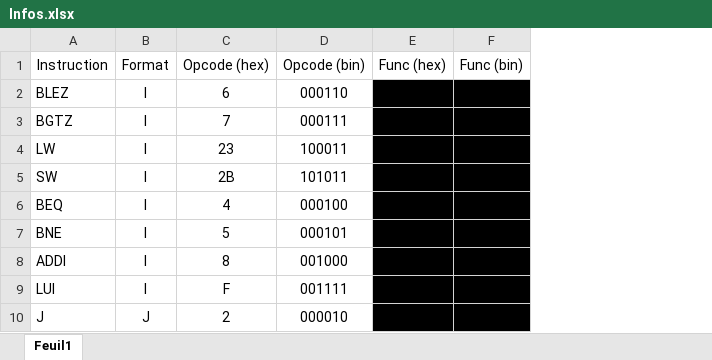
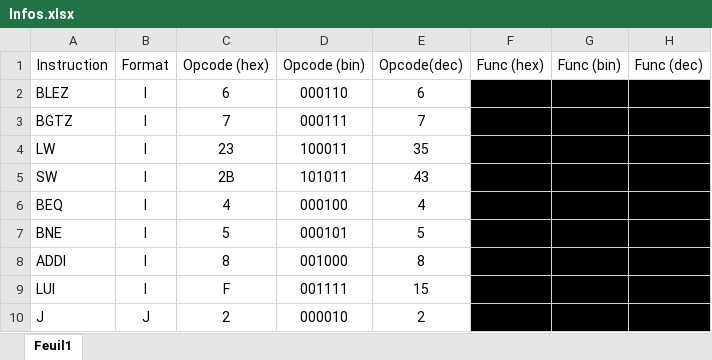
Before and after one commit to byt3berry/MIPS-Emulator, an Excel workbook: Interessant/Infos.xlsx, sheet Feuil1, drawn as a sheet; only a part is shown; values as stored, in another font and other column widths than the file's, no borders; table styles not drawn; the diff names each change by its address in the sheet, - before the commit and + after, or states it on an @@ line.

```diff
--- a/Interessant/Infos.xlsx (sheet Feuil1)
+++ b/Interessant/Infos.xlsx (sheet Feuil1)
+column E (Opcode(dec)), rows 2-10: 6 | 7 | 35 | 43 | 4 | 5 | 8 | 15 | 2
+column H (Func (dec)), empty
```
Also changed, not shown: formulas that keep their value, 9 other files.
